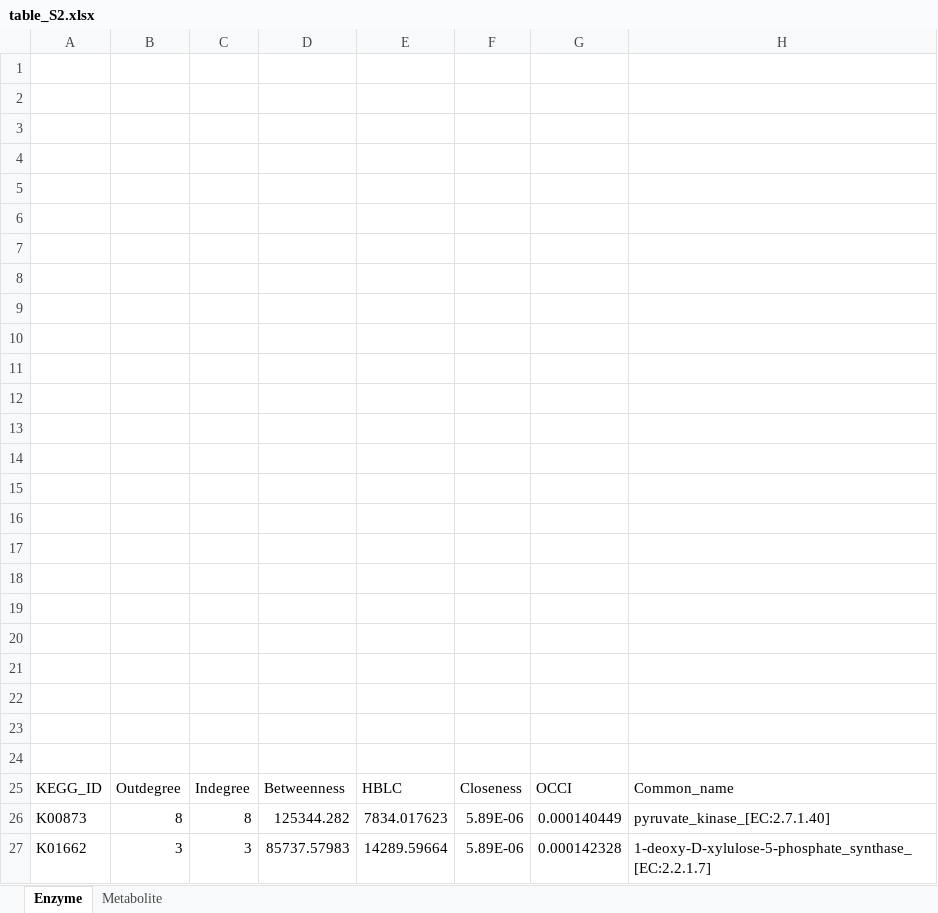
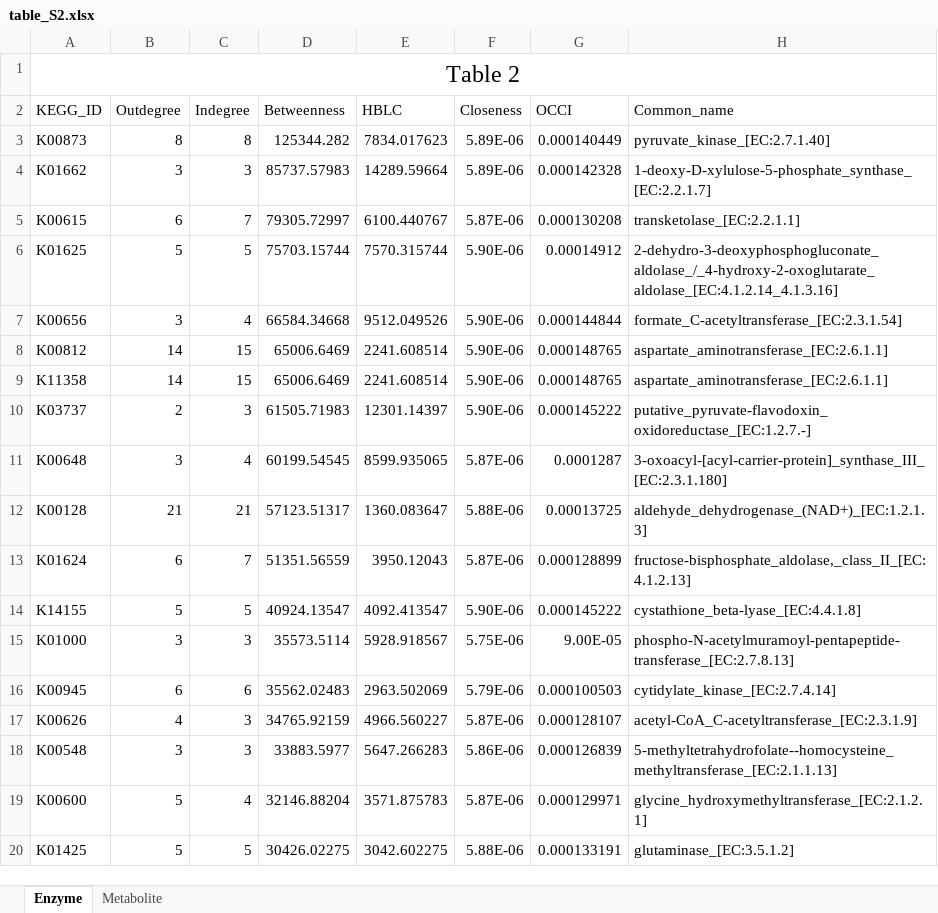
Before and after one commit to SchlossLab/Jenior_Modeling_mSystems_2017, an Excel workbook: results/supplement/tables/table_S2.xlsx, sheet Enzyme, drawn as a sheet; only a part is shown; the shorter side is filled out with more unchanged rows; values as stored, in another font and other column widths than the file's, no borders; the diff names each change by its address in the sheet, - before the commit and + after, or states it on an @@ line.

Commit message:
reformatted for pnas and added metabolomics supplementary fig

```diff
--- a/results/supplement/tables/table_S2.xlsx (sheet Enzyme)
+++ b/results/supplement/tables/table_S2.xlsx (sheet Enzyme)
-A1 (KEGG_ID): (empty)
+A1 (KEGG_ID): Table 2
+A1:H1 merged
-row 2: (empty)
-row 3: (empty)
-row 4: (empty)
-row 5: (empty)
-row 6: (empty)
-row 7: (empty)
-row 8: (empty)
-row 9: (empty)
-row 10: (empty)
-row 11: (empty)
-row 12: (empty)
-row 13: (empty)
-row 14: (empty)
-row 15: (empty)
-row 16: (empty)
-row 17: (empty)
-row 18: (empty)
-row 19: (empty)
-row 20: (empty)
-row 21: (empty)
-row 22: (empty)
-row 23: (empty)
-row 24: (empty)
```
Also changed, not shown: 58 other files.
